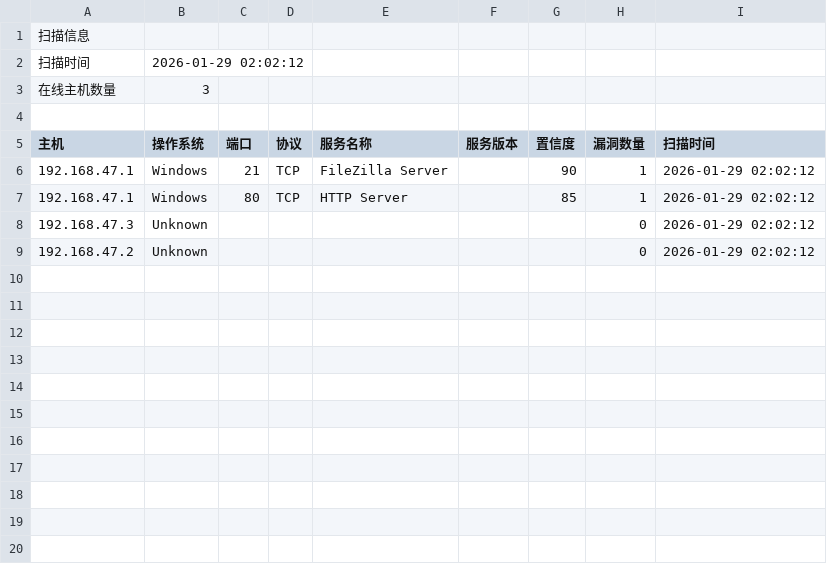
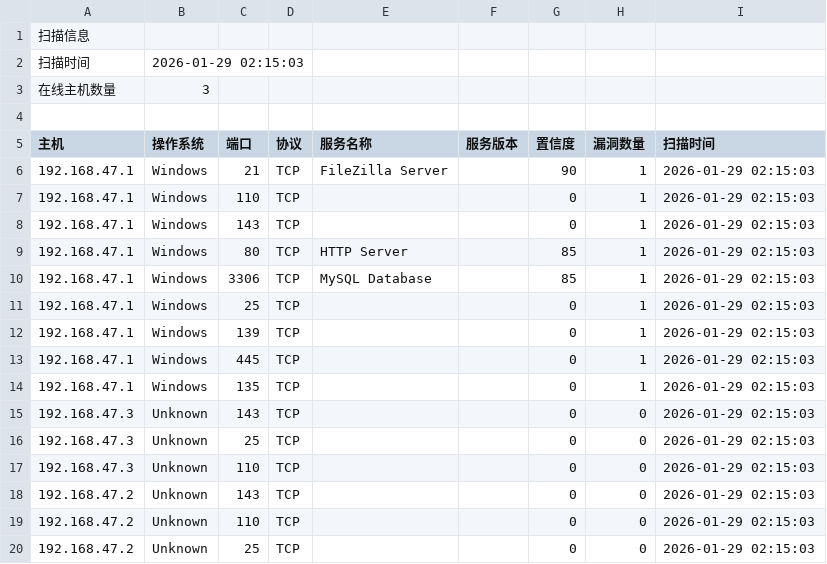
Before and after one commit to ymq0829/Nine-scan, a CSV file: scan_result.csv, drawn as a sheet.

```diff
--- a/scan_result.csv
+++ b/scan_result.csv
@@ -1,3 +1,3 @@
 扫描信息,,,,,
-扫描时间,2026-01-29 02:02:12,,,,
+扫描时间,2026-01-29 02:15:03,,,,
 在线主机数量,3,,,,
@@ -5,5 +5,16 @@
 主机,操作系统,端口,协议,服务名称,服务版本,置信度,漏洞数量,扫描时间
-192.168.47.1,Windows,21,TCP,FileZilla Server,,90,1,2026-01-29 02:02:12
-192.168.47.1,Windows,80,TCP,HTTP Server,,85,1,2026-01-29 02:02:12
-192.168.47.3,Unknown,,,,,,0,2026-01-29 02:02:12
-192.168.47.2,Unknown,,,,,,0,2026-01-29 02:02:12
+192.168.47.1,Windows,21,TCP,FileZilla Server,,90,1,2026-01-29 02:15:03
+192.168.47.1,Windows,110,TCP,,,0,1,2026-01-29 02:15:03
+192.168.47.1,Windows,143,TCP,,,0,1,2026-01-29 02:15:03
+192.168.47.1,Windows,80,TCP,HTTP Server,,85,1,2026-01-29 02:15:03
+192.168.47.1,Windows,3306,TCP,MySQL Database,,85,1,2026-01-29 02:15:03
+192.168.47.1,Windows,25,TCP,,,0,1,2026-01-29 02:15:03
+192.168.47.1,Windows,139,TCP,,,0,1,2026-01-29 02:15:03
+192.168.47.1,Windows,445,TCP,,,0,1,2026-01-29 02:15:03
+192.168.47.1,Windows,135,TCP,,,0,1,2026-01-29 02:15:03
+192.168.47.3,Unknown,143,TCP,,,0,0,2026-01-29 02:15:03
+192.168.47.3,Unknown,25,TCP,,,0,0,2026-01-29 02:15:03
+192.168.47.3,Unknown,110,TCP,,,0,0,2026-01-29 02:15:03
+192.168.47.2,Unknown,143,TCP,,,0,0,2026-01-29 02:15:03
+192.168.47.2,Unknown,110,TCP,,,0,0,2026-01-29 02:15:03
+192.168.47.2,Unknown,25,TCP,,,0,0,2026-01-29 02:15:03
```
Also changed, not shown: 5 other files.
